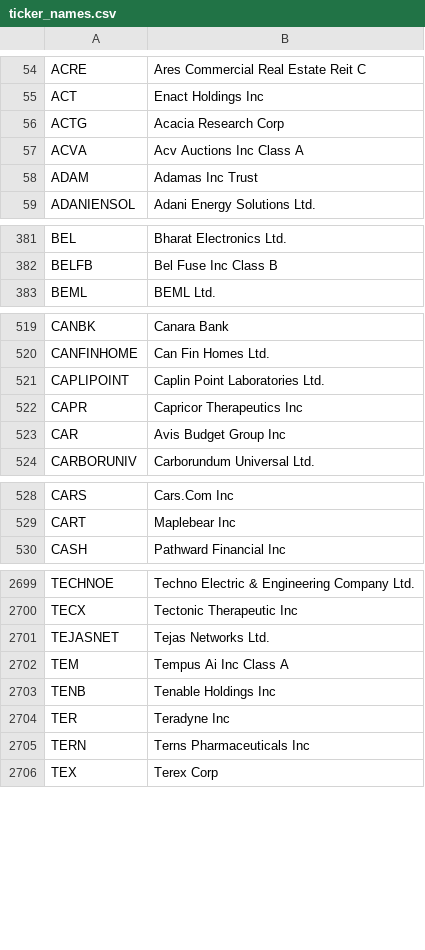
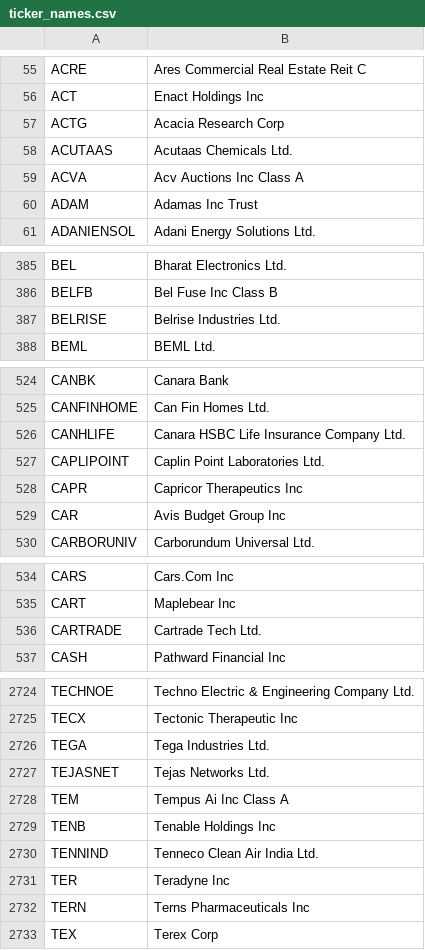
Before and after one commit to Lucifer464-code/Market-Dashboard, a CSV file: ticker_names.csv, drawn as a sheet; only a part is shown, gaps mark what is left out; the diff covers the shown part only; the diff names each change by its address in the sheet, - before the commit and + after, or states it on an @@ line.

```diff
--- a/ticker_names.csv
+++ b/ticker_names.csv
+row 58: ACUTAAS | Acutaas Chemicals Ltd.
+row 387: BELRISE | Belrise Industries Ltd.
+row 526: CANHLIFE | Canara HSBC Life Insurance Company Ltd.
+row 536: CARTRADE | Cartrade Tech Ltd.
+row 2726: TEGA | Tega Industries Ltd.
+row 2730: TENNIND | Tenneco Clean Air India Ltd.
```
Also changed, not shown: 25 added rows and 3 edited cells elsewhere in this file, 1 other file.
